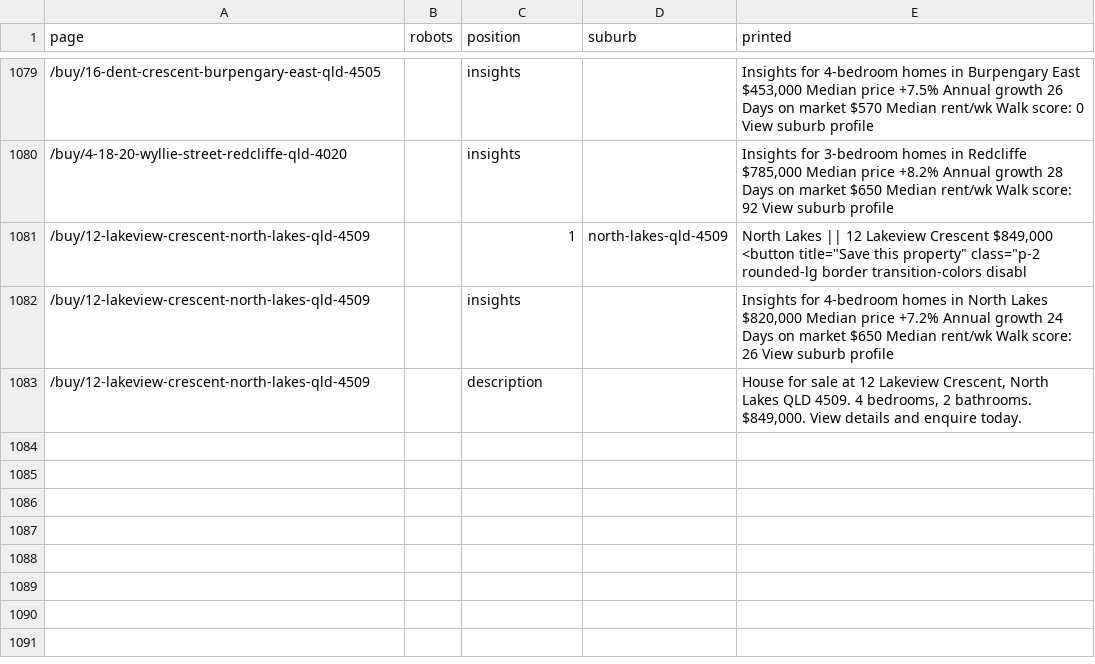
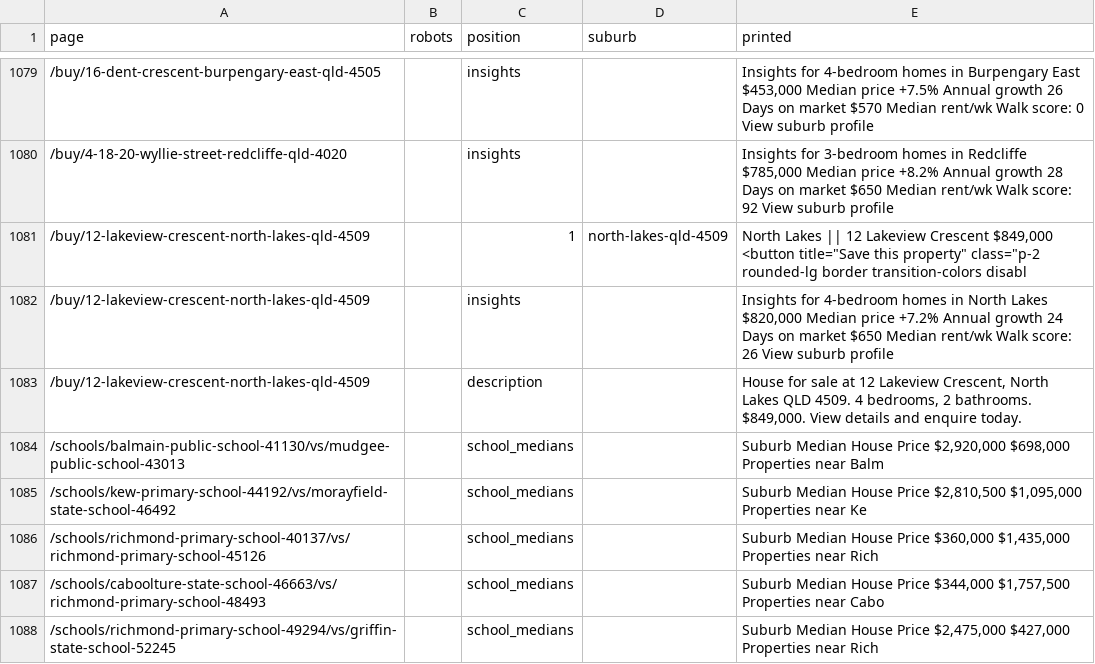
Before and after one commit to House-Of-Geeks/your-property-guide, a CSV file: docs/seo-baselines/2026-09-29/lists/before-readers.csv, drawn as a sheet; only a part is shown, gaps mark what is left out.

```diff
--- a/docs/seo-baselines/2026-09-29/lists/before-readers.csv
+++ b/docs/seo-baselines/2026-09-29/lists/before-readers.csv
@@ -1083 +1083,6 @@ page,robots,position,suburb,printed
 /buy/12-lakeview-crescent-north-lakes-qld-4509,,description,,"House for sale at 12 Lakeview Crescent, North Lakes QLD 4509. 4 bedrooms, 2 bathrooms. $849,000. View details and enquire today."
+/schools/balmain-public-school-41130/vs/mudgee-public-school-43013,,school_medians,,"Suburb Median House Price $2,920,000 $698,000 Properties near Balm"
+/schools/kew-primary-school-44192/vs/morayfield-state-school-46492,,school_medians,,"Suburb Median House Price $2,810,500 $1,095,000 Properties near Ke"
+/schools/richmond-primary-school-40137/vs/richmond-primary-school-45126,,school_medians,,"Suburb Median House Price $360,000 $1,435,000 Properties near Rich"
+/schools/caboolture-state-school-46663/vs/richmond-primary-school-48493,,school_medians,,"Suburb Median House Price $344,000 $1,757,500 Properties near Cabo"
+/schools/richmond-primary-school-49294/vs/griffin-state-school-52245,,school_medians,,"Suburb Median House Price $2,475,000 $427,000 Properties near Rich"
```
Also changed, not shown: 2 other files.
